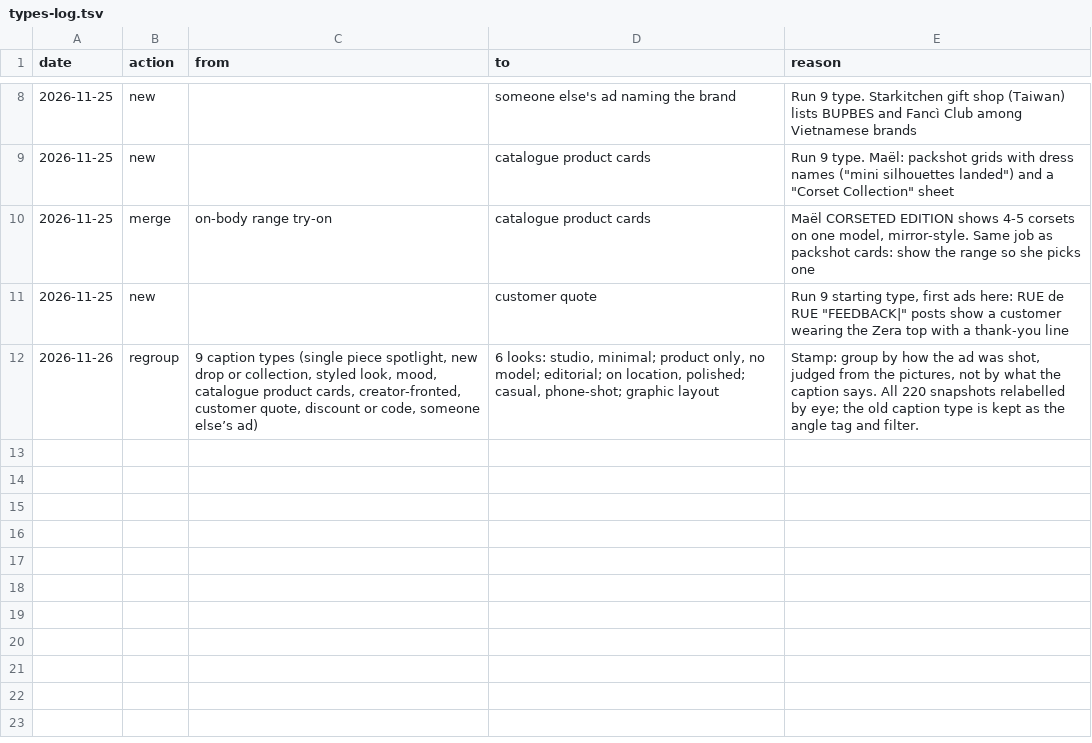
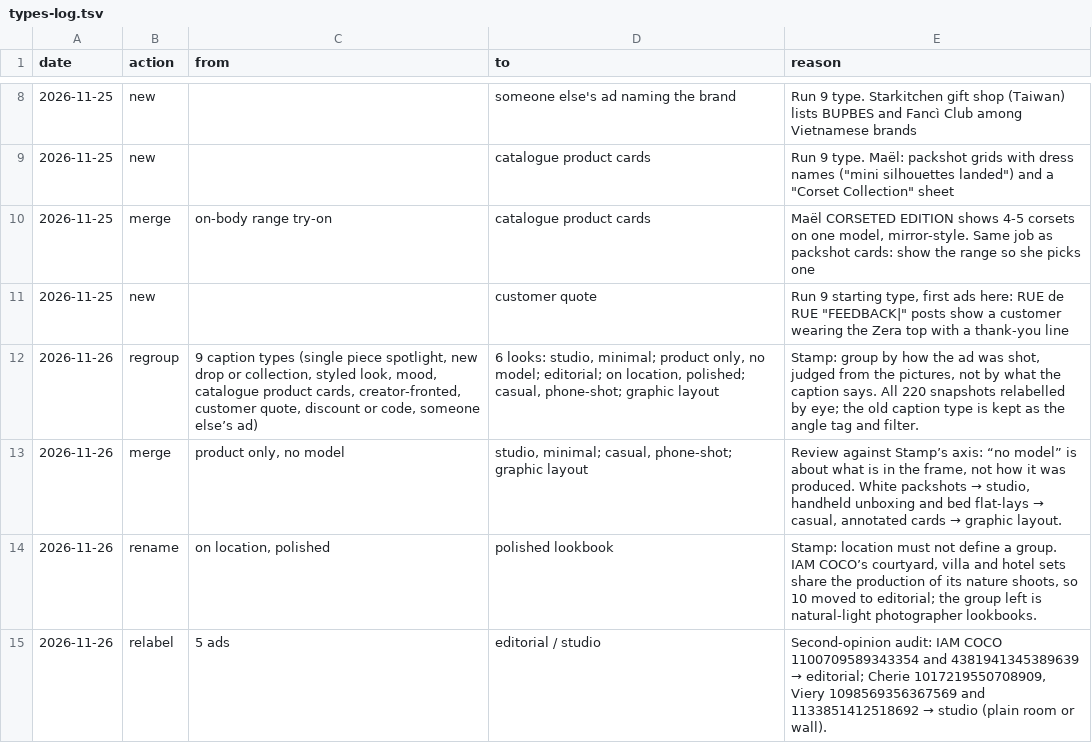
Before and after one commit to stamp44101/meta-skill, a TSV file: meta-sher/types-log.tsv, drawn as a sheet; only a part is shown, gaps mark what is left out; the diff names each change by its address in the sheet, - before the commit and + after, or states it on an @@ line.

```diff
--- a/meta-sher/types-log.tsv
+++ b/meta-sher/types-log.tsv
+row 13: 2026-11-26 | merge | product only, no model | studio, minimal; casual, phone-shot; graphic layout | Review against Stamp’s axis: “no model” is about what is in the frame, not how it was produced. White packshots → studio, handheld unboxing and bed flat-lays → casual, annotated cards → graphic layout.
+row 14: 2026-11-26 | rename | on location, polished | polished lookbook | Stamp: location must not define a group. IAM COCO’s courtyard, villa and hotel sets share the production of its nature shoots, so 10 moved to editorial; the group left is natural-light photographer lookbooks.
+row 15: 2026-11-26 | relabel | 5 ads | editorial / studio | Second-opinion audit: IAM COCO 1100709589343354 and 4381941345389639 → editorial; Cherie 1017219550708909, Viery 1098569356367569 and 1133851412518692 → studio (plain room or wall).
```
Also changed, not shown: meta-sher/group-notes.tsv, meta-sher/meta-sher.tsv, 6 other files.
